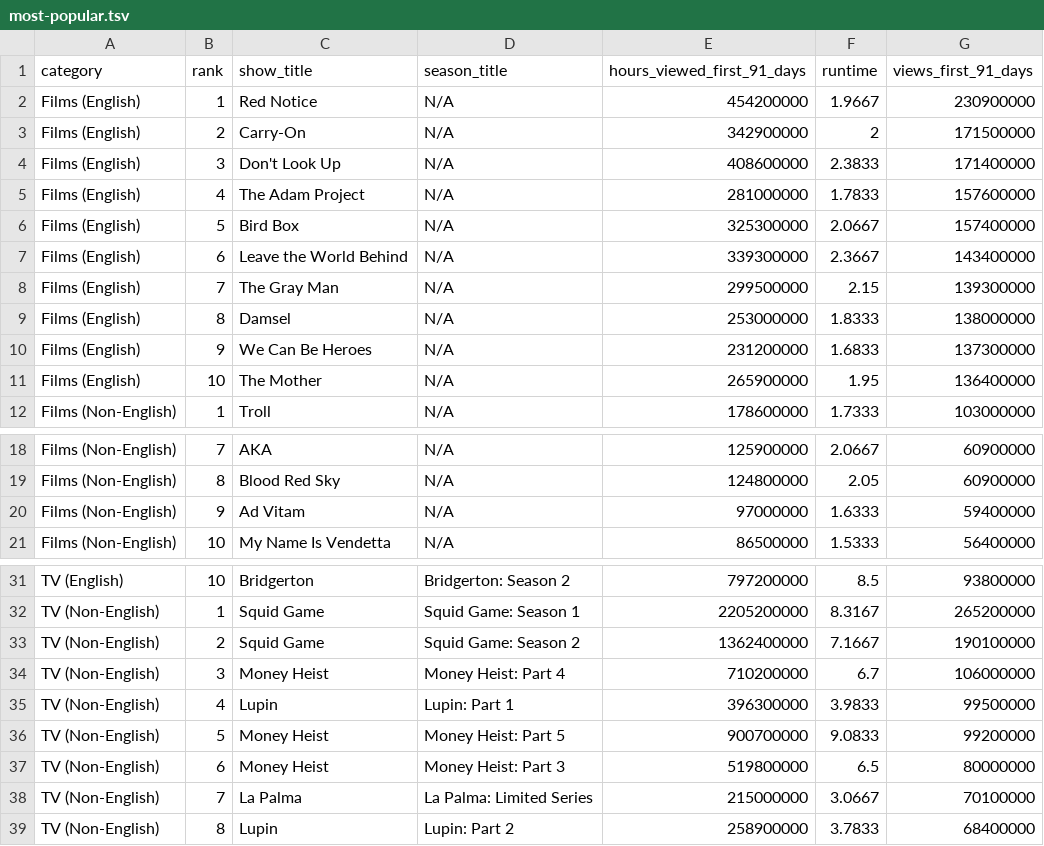
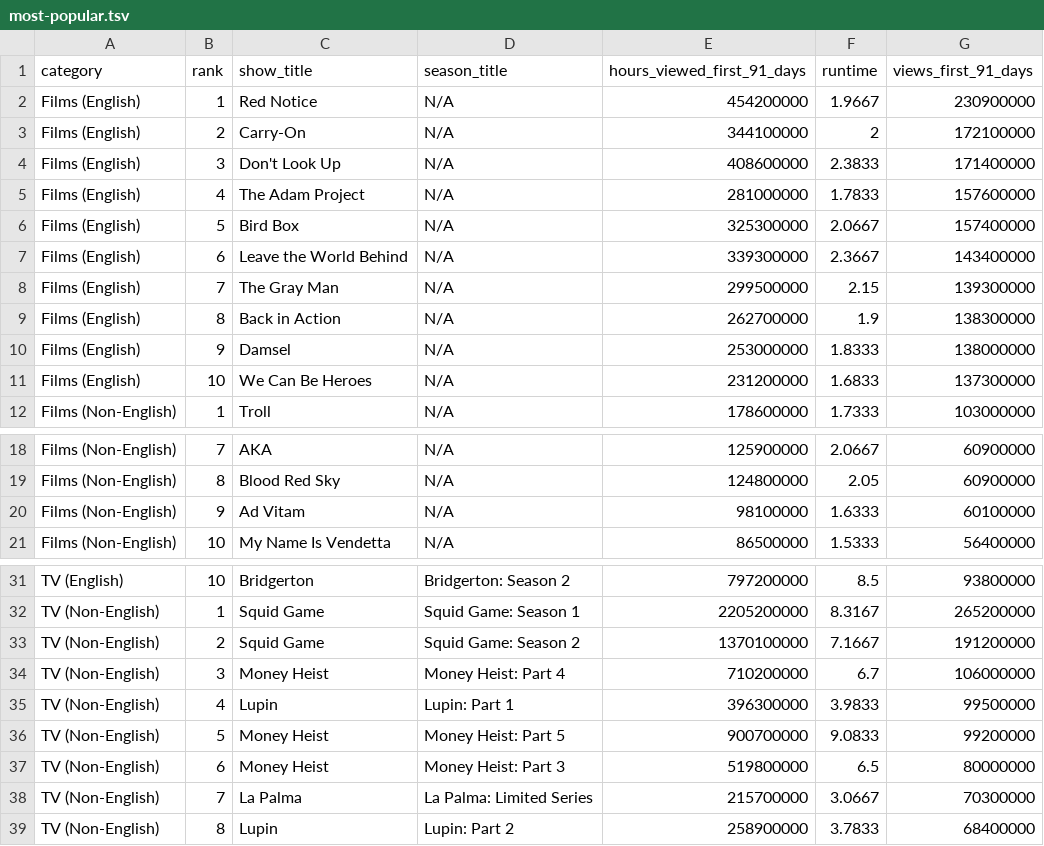
Before and after one commit to dbready/netflix_top10, a TSV file: most-popular.tsv, drawn as a sheet; only a part is shown, gaps mark what is left out.

```diff
--- a/most-popular.tsv
+++ b/most-popular.tsv
@@ -2,3 +2,3 @@ category	rank	show_title	season_title	hours_viewed_first_91_days	runtime	views_f
 Films (English)	1	Red Notice	N/A	454200000	1.9667	230900000
-Films (English)	2	Carry-On	N/A	342900000	2	171500000
+Films (English)	2	Carry-On	N/A	344100000	2	172100000
 Films (English)	3	Don't Look Up	N/A	408600000	2.3833	171400000
@@ -8,5 +8,5 @@ Films (English)	6	Leave the World Behind	N/A	339300000	2.3667	143400000
 Films (English)	7	The Gray Man	N/A	299500000	2.15	139300000
-Films (English)	8	Damsel	N/A	253000000	1.8333	138000000
-Films (English)	9	We Can Be Heroes	N/A	231200000	1.6833	137300000
-Films (English)	10	The Mother	N/A	265900000	1.95	136400000
+Films (English)	8	Back in Action	N/A	262700000	1.9	138300000
+Films (English)	9	Damsel	N/A	253000000	1.8333	138000000
+Films (English)	10	We Can Be Heroes	N/A	231200000	1.6833	137300000
 Films (Non-English)	1	Troll	N/A	178600000	1.7333	103000000
@@ -19,3 +19,3 @@ Films (Non-English)	7	AKA	N/A	125900000	2.0667	60900000
 Films (Non-English)	8	Blood Red Sky	N/A	124800000	2.05	60900000
-Films (Non-English)	9	Ad Vitam	N/A	97000000	1.6333	59400000
+Films (Non-English)	9	Ad Vitam	N/A	98100000	1.6333	60100000
 Films (Non-English)	10	My Name Is Vendetta	N/A	86500000	1.5333	56400000
@@ -32,3 +32,3 @@ TV (English)	10	Bridgerton	Bridgerton: Season 2	797200000	8.5	93800000
 TV (Non-English)	1	Squid Game	Squid Game: Season 1	2205200000	8.3167	265200000
-TV (Non-English)	2	Squid Game	Squid Game: Season 2	1362400000	7.1667	190100000
+TV (Non-English)	2	Squid Game	Squid Game: Season 2	1370100000	7.1667	191200000
 TV (Non-English)	3	Money Heist	Money Heist: Part 4	710200000	6.7	106000000
@@ -37,3 +37,3 @@ TV (Non-English)	5	Money Heist	Money Heist: Part 5	900700000	9.0833	99200000
 TV (Non-English)	6	Money Heist	Money Heist: Part 3	519800000	6.5	80000000
-TV (Non-English)	7	La Palma	La Palma: Limited Series	215000000	3.0667	70100000
+TV (Non-English)	7	La Palma	La Palma: Limited Series	215700000	3.0667	70300000
 TV (Non-English)	8	Lupin	Lupin: Part 2	258900000	3.7833	68400000
```
Also changed, not shown: 1 other file.
